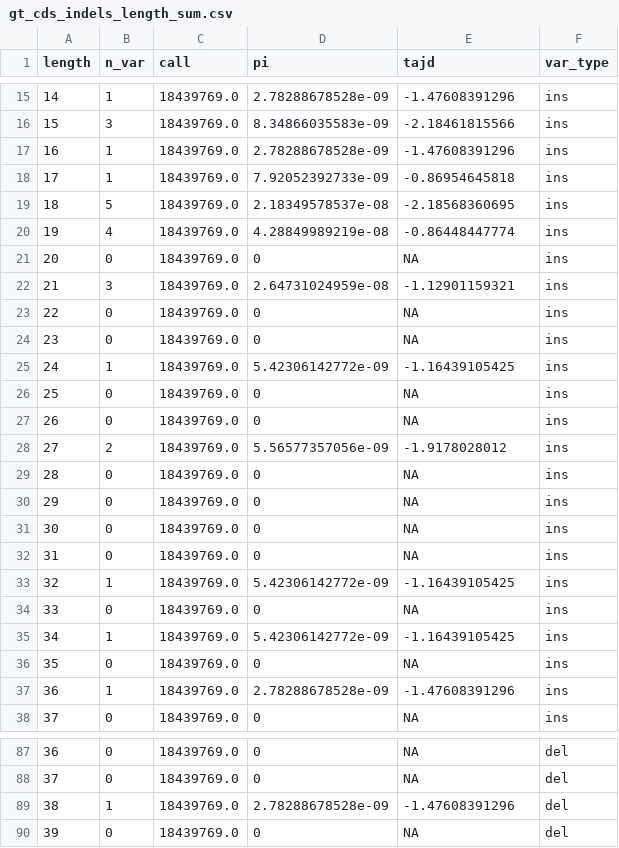
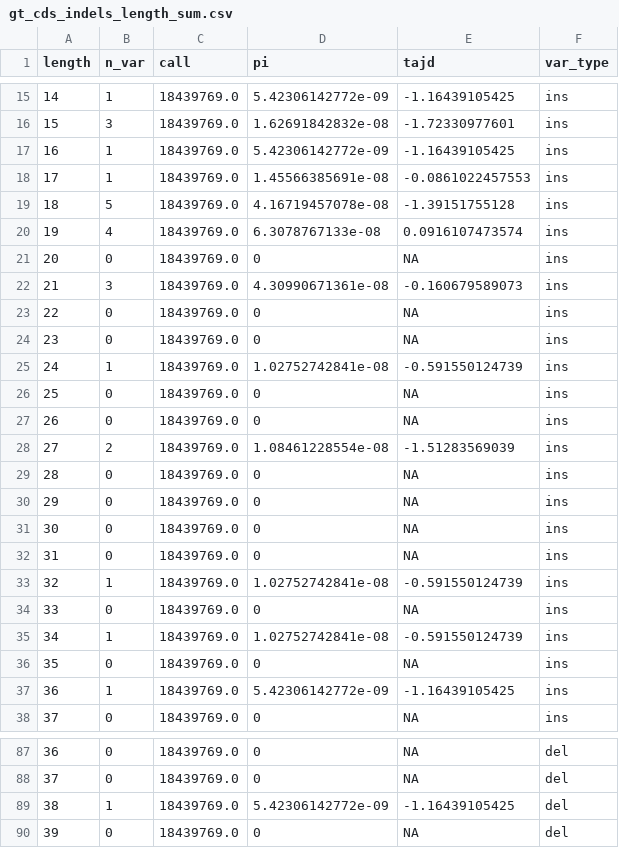
Before and after one commit to henryjuho/parus_indel, a CSV file: length_analyses/gt_cds_indels_length_sum.csv, drawn as a sheet; only a part is shown, gaps mark what is left out; the diff covers the shown part only.

```diff
--- a/length_analyses/gt_cds_indels_length_sum.csv
+++ b/length_analyses/gt_cds_indels_length_sum.csv
@@ -15,15 +15,15 @@ length,n_var,call,pi,tajd,var_type
-14,1,18439769.0,2.78288678528e-09,-1.47608391296,ins
-15,3,18439769.0,8.34866035583e-09,-2.18461815566,ins
-16,1,18439769.0,2.78288678528e-09,-1.47608391296,ins
-17,1,18439769.0,7.92052392733e-09,-0.86954645818,ins
-18,5,18439769.0,2.18349578537e-08,-2.18568360695,ins
-19,4,18439769.0,4.28849989219e-08,-0.86448447774,ins
+14,1,18439769.0,5.42306142772e-09,-1.16439105425,ins
+15,3,18439769.0,1.62691842832e-08,-1.72330977601,ins
+16,1,18439769.0,5.42306142772e-09,-1.16439105425,ins
+17,1,18439769.0,1.45566385691e-08,-0.0861022457553,ins
+18,5,18439769.0,4.16719457078e-08,-1.39151755128,ins
+19,4,18439769.0,6.3078767133e-08,0.0916107473574,ins
 20,0,18439769.0,0,NA,ins
-21,3,18439769.0,2.64731024959e-08,-1.12901159321,ins
+21,3,18439769.0,4.30990671361e-08,-0.160679589073,ins
 22,0,18439769.0,0,NA,ins
 23,0,18439769.0,0,NA,ins
-24,1,18439769.0,5.42306142772e-09,-1.16439105425,ins
+24,1,18439769.0,1.02752742841e-08,-0.591550124739,ins
 25,0,18439769.0,0,NA,ins
 26,0,18439769.0,0,NA,ins
-27,2,18439769.0,5.56577357056e-09,-1.9178028012,ins
+27,2,18439769.0,1.08461228554e-08,-1.51283569039,ins
 28,0,18439769.0,0,NA,ins
@@ -32,7 +32,7 @@ length,n_var,call,pi,tajd,var_type
 31,0,18439769.0,0,NA,ins
-32,1,18439769.0,5.42306142772e-09,-1.16439105425,ins
+32,1,18439769.0,1.02752742841e-08,-0.591550124739,ins
 33,0,18439769.0,0,NA,ins
-34,1,18439769.0,5.42306142772e-09,-1.16439105425,ins
+34,1,18439769.0,1.02752742841e-08,-0.591550124739,ins
 35,0,18439769.0,0,NA,ins
-36,1,18439769.0,2.78288678528e-09,-1.47608391296,ins
+36,1,18439769.0,5.42306142772e-09,-1.16439105425,ins
 37,0,18439769.0,0,NA,ins
@@ -88,3 +88,3 @@ length,n_var,call,pi,tajd,var_type
 37,0,18439769.0,0,NA,del
-38,1,18439769.0,2.78288678528e-09,-1.47608391296,del
+38,1,18439769.0,5.42306142772e-09,-1.16439105425,del
 39,0,18439769.0,0,NA,del
```
Also changed, not shown: 90 edited cells elsewhere in this file, length_analyses/gt_intergenic_indels_length_sum.csv, length_analyses/gt_introns_indels_length_sum.csv, 1 other file.
